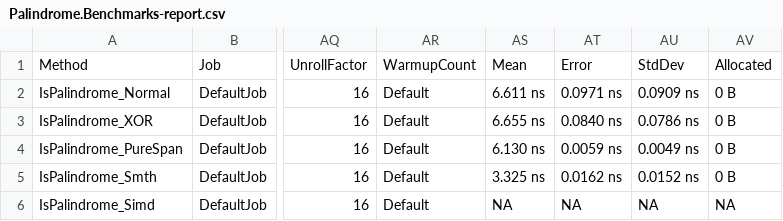
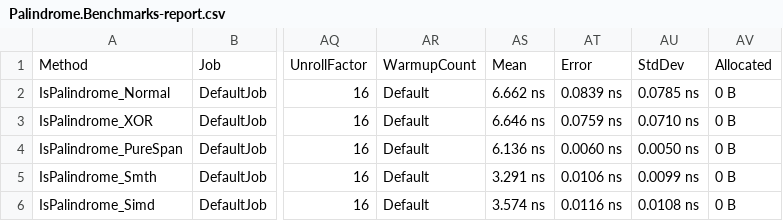
Before and after one commit to Czopenchauer/Palindrome, a CSV file: BenchmarkDotNet.Artifacts/results/Palindrome.Benchmarks-report.csv, drawn as a sheet; only a part is shown, gaps mark what is left out; the diff names each change by its address in the sheet, - before the commit and + after, or states it on an @@ line.

```diff
--- a/BenchmarkDotNet.Artifacts/results/Palindrome.Benchmarks-report.csv
+++ b/BenchmarkDotNet.Artifacts/results/Palindrome.Benchmarks-report.csv
-AS2: 6.611 ns
+AS2: 6.662 ns
-AT2: 0.0971 ns
+AT2: 0.0839 ns
-AU2: 0.0909 ns
+AU2: 0.0785 ns
-AS3: 6.655 ns
+AS3: 6.646 ns
-AT3: 0.0840 ns
+AT3: 0.0759 ns
-AU3: 0.0786 ns
+AU3: 0.0710 ns
-AS4: 6.130 ns
+AS4: 6.136 ns
-AT4: 0.0059 ns
+AT4: 0.0060 ns
-AU4: 0.0049 ns
+AU4: 0.0050 ns
-AS5: 3.325 ns
+AS5: 3.291 ns
-AT5: 0.0162 ns
+AT5: 0.0106 ns
-AU5: 0.0152 ns
+AU5: 0.0099 ns
-AS6: NA
+AS6: 3.574 ns
-AT6: NA
+AT6: 0.0116 ns
-AU6: NA
+AU6: 0.0108 ns
-AV6: NA
+AV6: 0 B
```
Also changed, not shown: 3 other files.
